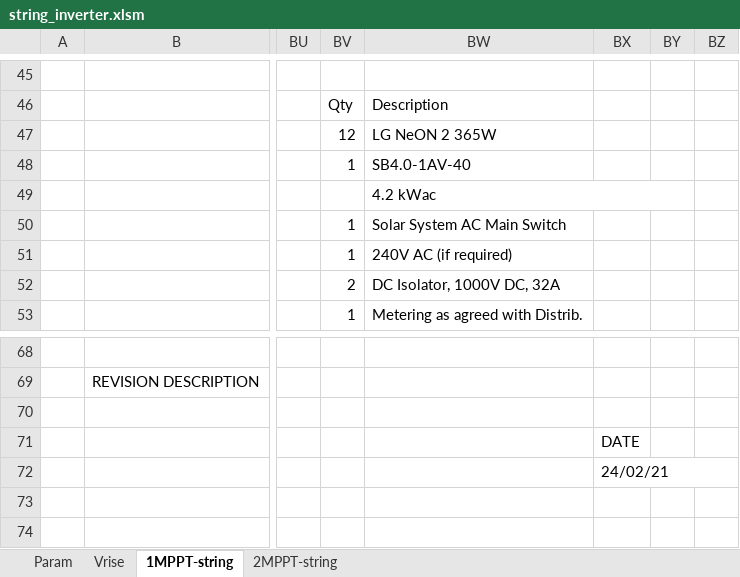
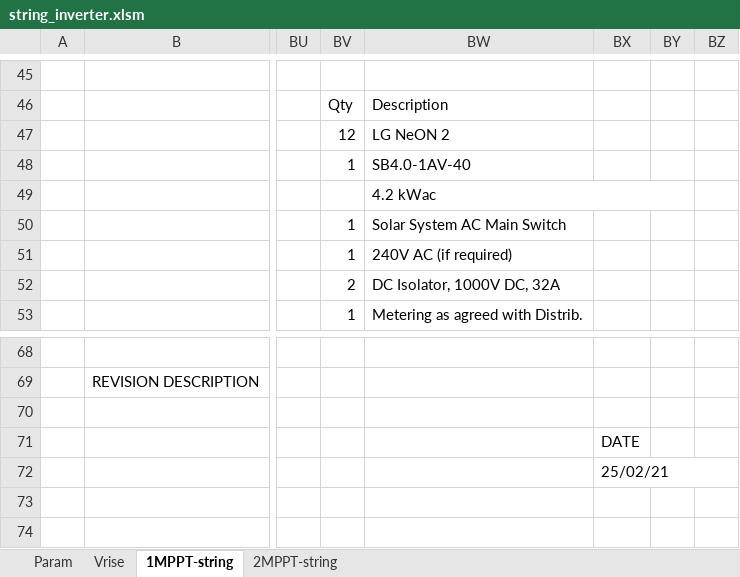
Before and after one commit to jeanschoenlaub/SmartSolarDesign, an Excel workbook: excel/ExcelTemplatesHCB/string_inverter.xlsm, sheet 1MPPT-string, drawn as a sheet; only a part is shown, gaps mark what is left out; values as stored, in another font and other column widths than the file's, no borders; charts and pictures and conditional formats not drawn; the diff names each change by its address in the sheet, - before the commit and + after, or states it on an @@ line.

```diff
--- a/excel/ExcelTemplatesHCB/string_inverter.xlsm (sheet 1MPPT-string)
+++ b/excel/ExcelTemplatesHCB/string_inverter.xlsm (sheet 1MPPT-string)
-BW47: LG NeON 2 365W
+BW47: LG NeON 2
-BX72: 24/02/21
+BX72: 25/02/21
```
Also changed, not shown: sheet 2MPPT-string, sheet Param, charts or pictures, 13 other files.
